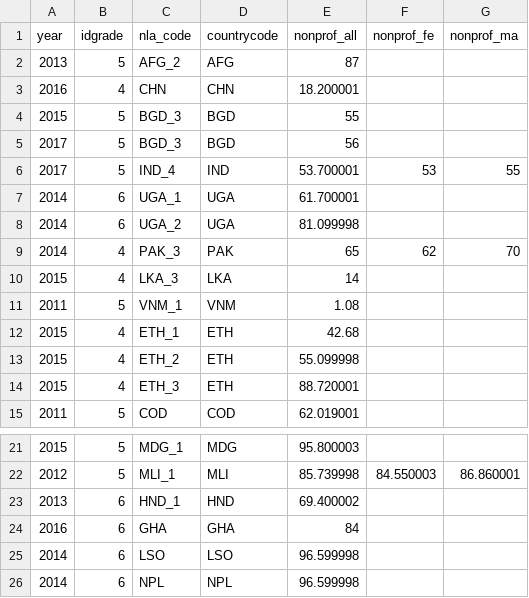
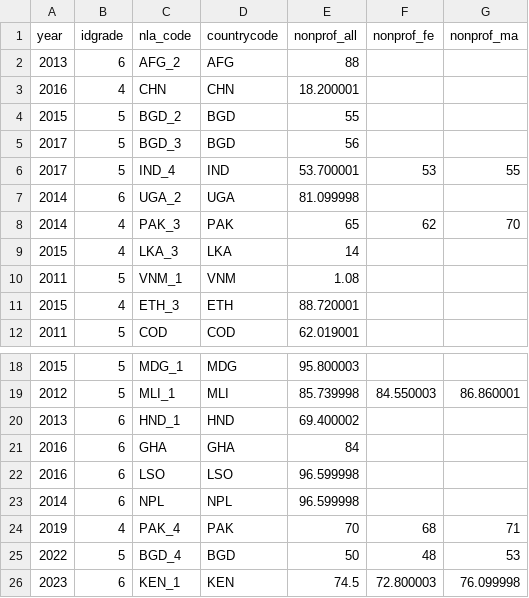
Before and after one commit to worldbank/LearningPoverty, a CSV file: 01_data/011_rawdata/hosted_in_repo/proficiency_from_NLA_md.csv, drawn as a sheet; only a part is shown, gaps mark what is left out.

```diff
--- a/01_data/011_rawdata/hosted_in_repo/proficiency_from_NLA_md.csv
+++ b/01_data/011_rawdata/hosted_in_repo/proficiency_from_NLA_md.csv
@@ -1,8 +1,7 @@
 year,idgrade,nla_code,countrycode,nonprof_all,nonprof_fe,nonprof_ma
-2013,5,AFG_2,AFG,87,,
+2013,6,AFG_2,AFG,88,,
 2016,4,CHN,CHN,18.200001,,
-2015,5,BGD_3,BGD,55,,
+2015,5,BGD_2,BGD,55,,
 2017,5,BGD_3,BGD,56,,
 2017,5,IND_4,IND,53.700001,53,55
-2014,6,UGA_1,UGA,61.700001,,
 2014,6,UGA_2,UGA,81.099998,,
@@ -11,4 +10,2 @@ year,idgrade,nla_code,countrycode,nonprof_all,nonprof_fe,nonprof_ma
 2011,5,VNM_1,VNM,1.08,,
-2015,4,ETH_1,ETH,42.68,,
-2015,4,ETH_2,ETH,55.099998,,
 2015,4,ETH_3,ETH,88.720001,,
@@ -24,3 +21,6 @@ year,idgrade,nla_code,countrycode,nonprof_all,nonprof_fe,nonprof_ma
 2016,6,GHA,GHA,84,,
-2014,6,LSO,LSO,96.599998,,
+2016,6,LSO,LSO,96.599998,,
 2014,6,NPL,NPL,96.599998,,
+2019,4,PAK_4,PAK,70,68,71
+2022,5,BGD_4,BGD,50,48,53
+2023,6,KEN_1,KEN,74.5,72.800003,76.099998
```
Also changed, not shown: 01_data/011_rawdata/hosted_in_repo/country_metadata.csv, 01_data/011_rawdata/hosted_in_repo/enrollment_tenr_wbopendata.csv, 33 other files.
